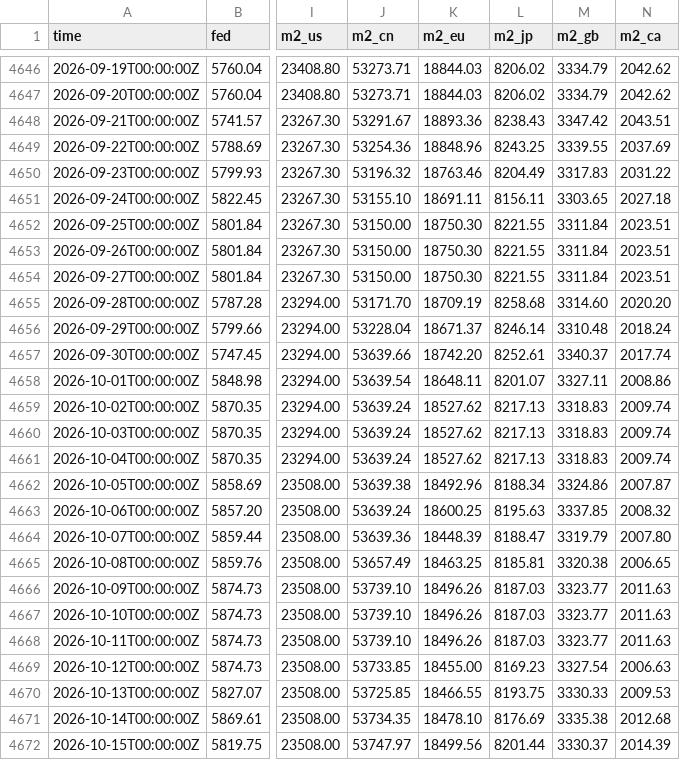
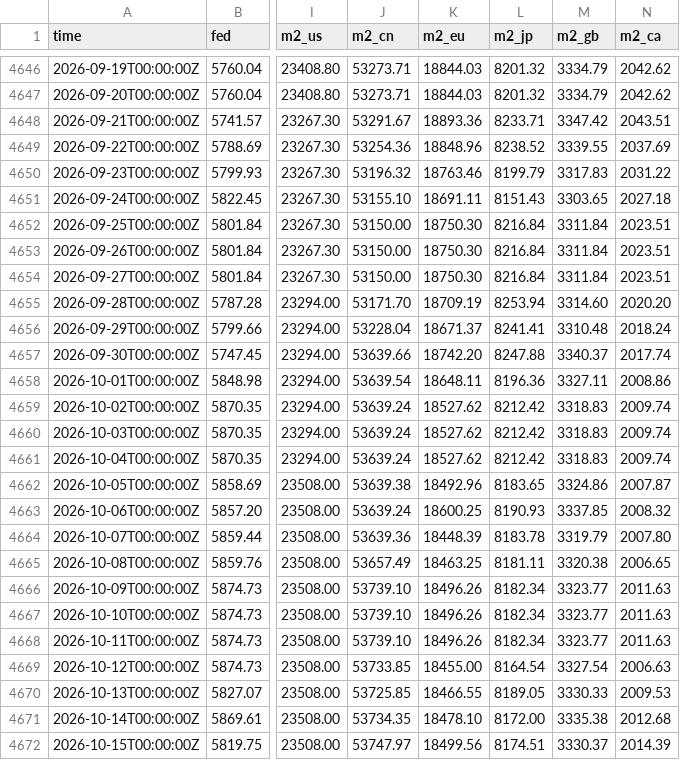
Before and after one commit to GnocchisCrypto/gnl-liquidity-data, a CSV file: gnl.csv, drawn as a sheet; only a part is shown, gaps mark what is left out; the diff covers the shown part only; the diff names each change by its address in the sheet, - before the commit and + after, or states it on an @@ line.

```diff
--- a/gnl.csv
+++ b/gnl.csv
-L4646:L4647 (m2_jp): 8206.02
+L4646:L4647 (m2_jp): 8201.32
-L4648 (m2_jp): 8238.43
+L4648 (m2_jp): 8233.71
-L4649 (m2_jp): 8243.25
+L4649 (m2_jp): 8238.52
-L4650 (m2_jp): 8204.49
+L4650 (m2_jp): 8199.79
-L4651 (m2_jp): 8156.11
+L4651 (m2_jp): 8151.43
-L4652:L4654 (m2_jp): 8221.55
+L4652:L4654 (m2_jp): 8216.84
-L4655 (m2_jp): 8258.68
+L4655 (m2_jp): 8253.94
-L4656 (m2_jp): 8246.14
+L4656 (m2_jp): 8241.41
-L4657 (m2_jp): 8252.61
+L4657 (m2_jp): 8247.88
-L4658 (m2_jp): 8201.07
+L4658 (m2_jp): 8196.36
-L4659:L4661 (m2_jp): 8217.13
+L4659:L4661 (m2_jp): 8212.42
-L4662 (m2_jp): 8188.34
+L4662 (m2_jp): 8183.65
-L4663 (m2_jp): 8195.63
+L4663 (m2_jp): 8190.93
-L4664 (m2_jp): 8188.47
+L4664 (m2_jp): 8183.78
-L4665 (m2_jp): 8185.81
+L4665 (m2_jp): 8181.11
-L4666:L4668 (m2_jp): 8187.03
+L4666:L4668 (m2_jp): 8182.34
-L4669 (m2_jp): 8169.23
+L4669 (m2_jp): 8164.54
-L4670 (m2_jp): 8193.75
+L4670 (m2_jp): 8189.05
-L4671 (m2_jp): 8176.69
+L4671 (m2_jp): 8172.00
-L4672 (m2_jp): 8201.44
+L4672 (m2_jp): 8174.51
```
Also changed, not shown: 1 added row and 69 edited cells elsewhere in this file, 1 other file.
